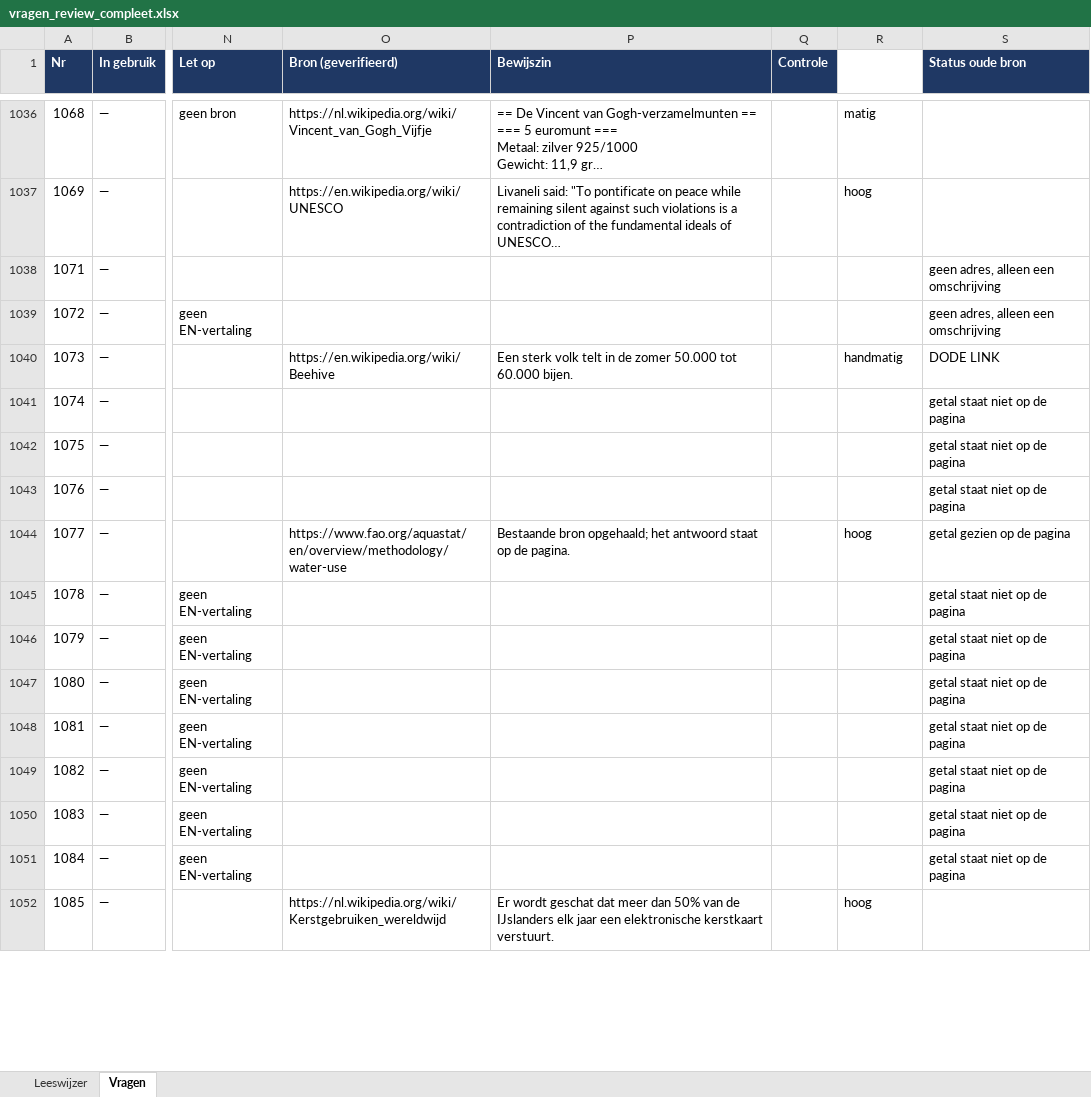
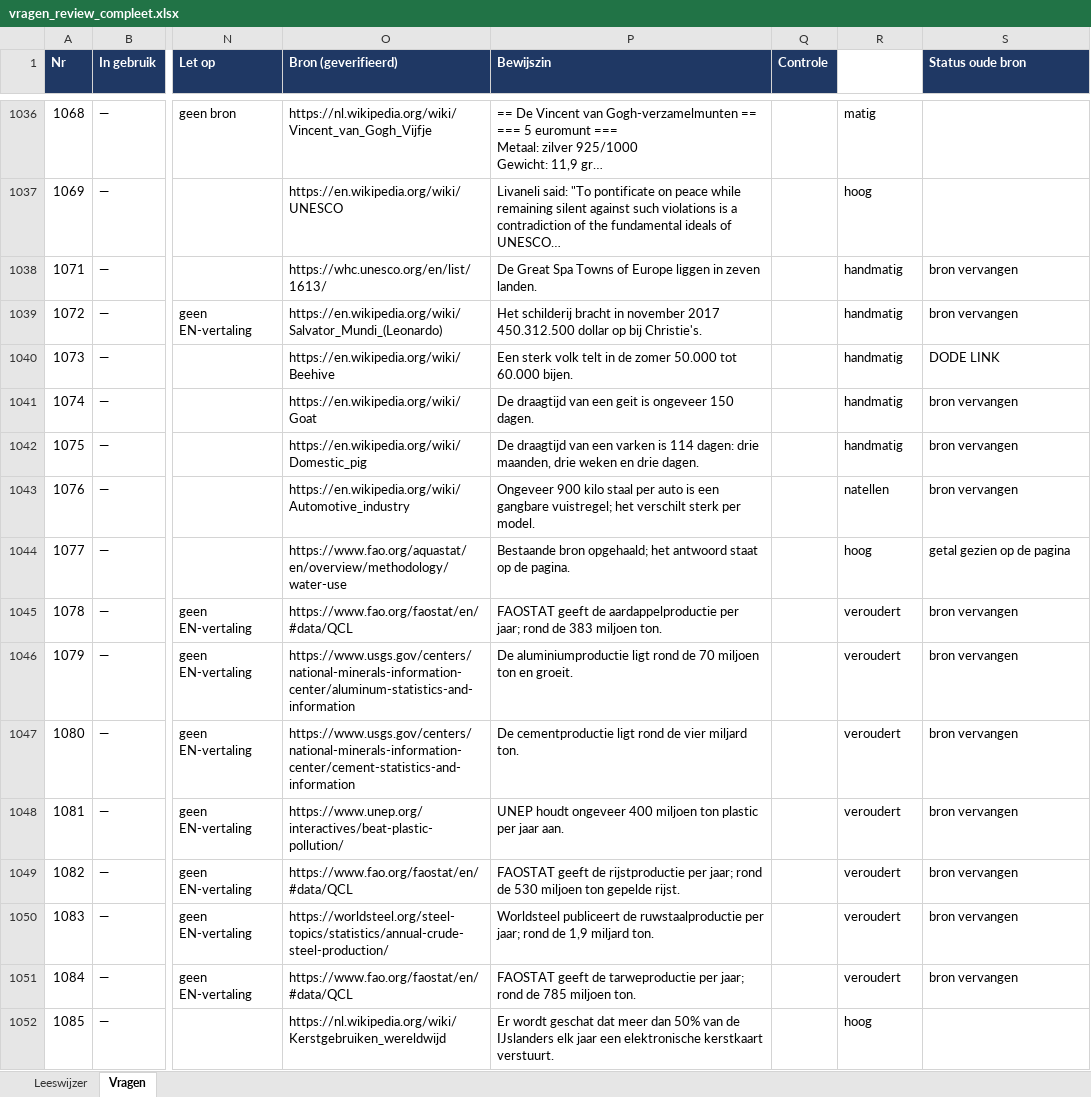
Before and after one commit to Berend-WT/nettoo, an Excel workbook: vragen/vragen_review_compleet.xlsx, sheet Vragen, drawn as a sheet; only a part is shown, gaps mark what is left out; long unchanged cells end in …; values as stored, in another font and other column widths than the file's, no borders; formulas without a stored value are shown as written; the diff covers the shown part only; the diff names each change by its address in the sheet, - before the commit and + after, or states it on an @@ line.

```diff
--- a/vragen/vragen_review_compleet.xlsx (sheet Vragen)
+++ b/vragen/vragen_review_compleet.xlsx (sheet Vragen)
-O1038 (Bron (geverifieerd)): (empty)
+O1038 (Bron (geverifieerd)): https://whc.unesco.org/en/list/1613/
-P1038 (Bewijszin): (empty)
+P1038 (Bewijszin): De Great Spa Towns of Europe liggen in zeven landen.
-R1038:R1039 (Vertrouwen bron): (empty)
+R1038:R1039 (Vertrouwen bron): handmatig
-S1038:S1039 (Status oude bron): geen adres, alleen een omschrijving
+S1038:S1039 (Status oude bron): bron vervangen
-O1039 (Bron (geverifieerd)): (empty)
+O1039 (Bron (geverifieerd)): https://en.wikipedia.org/wiki/Salvator_Mundi_(Leonardo)
-P1039 (Bewijszin): (empty)
+P1039 (Bewijszin): Het schilderij bracht in november 2017 450.312.500 dollar op bij Christie's.
-O1041 (Bron (geverifieerd)): (empty)
+O1041 (Bron (geverifieerd)): https://en.wikipedia.org/wiki/Goat
-P1041 (Bewijszin): (empty)
+P1041 (Bewijszin): De draagtijd van een geit is ongeveer 150 dagen.
-R1041:R1042 (Vertrouwen bron): (empty)
+R1041:R1042 (Vertrouwen bron): handmatig
-S1041:S1043 (Status oude bron): getal staat niet op de pagina
+S1041:S1043 (Status oude bron): bron vervangen
-O1042 (Bron (geverifieerd)): (empty)
+O1042 (Bron (geverifieerd)): https://en.wikipedia.org/wiki/Domestic_pig
-P1042 (Bewijszin): (empty)
+P1042 (Bewijszin): De draagtijd van een varken is 114 dagen: drie maanden, drie weken en drie dagen.
-O1043 (Bron (geverifieerd)): (empty)
+O1043 (Bron (geverifieerd)): https://en.wikipedia.org/wiki/Automotive_industry
-P1043 (Bewijszin): (empty)
+P1043 (Bewijszin): Ongeveer 900 kilo staal per auto is een gangbare vuistregel; het verschilt sterk per model.
-R1043 (Vertrouwen bron): (empty)
+R1043 (Vertrouwen bron): natellen
-O1045 (Bron (geverifieerd)): (empty)
+O1045 (Bron (geverifieerd)): https://www.fao.org/faostat/en/#data/QCL
-P1045 (Bewijszin): (empty)
+P1045 (Bewijszin): FAOSTAT geeft de aardappelproductie per jaar; rond de 383 miljoen ton.
-R1045:R1051 (Vertrouwen bron): (empty)
+R1045:R1051 (Vertrouwen bron): veroudert
-S1045:S1051 (Status oude bron): getal staat niet op de pagina
+S1045:S1051 (Status oude bron): bron vervangen
-O1046 (Bron (geverifieerd)): (empty)
+O1046 (Bron (geverifieerd)): https://www.usgs.gov/centers/national-minerals-information-center/aluminum-statistics-and-information
-P1046 (Bewijszin): (empty)
+P1046 (Bewijszin): De aluminiumproductie ligt rond de 70 miljoen ton en groeit.
-O1047 (Bron (geverifieerd)): (empty)
+O1047 (Bron (geverifieerd)): https://www.usgs.gov/centers/national-minerals-information-center/cement-statistics-and-information
-P1047 (Bewijszin): (empty)
+P1047 (Bewijszin): De cementproductie ligt rond de vier miljard ton.
-O1048 (Bron (geverifieerd)): (empty)
+O1048 (Bron (geverifieerd)): https://www.unep.org/interactives/beat-plastic-pollution/
-P1048 (Bewijszin): (empty)
+P1048 (Bewijszin): UNEP houdt ongeveer 400 miljoen ton plastic per jaar aan.
-O1049 (Bron (geverifieerd)): (empty)
+O1049 (Bron (geverifieerd)): https://www.fao.org/faostat/en/#data/QCL
-P1049 (Bewijszin): (empty)
+P1049 (Bewijszin): FAOSTAT geeft de rijstproductie per jaar; rond de 530 miljoen ton gepelde rijst.
-O1050 (Bron (geverifieerd)): (empty)
+O1050 (Bron (geverifieerd)): https://worldsteel.org/steel-topics/statistics/annual-crude-steel-production/
-P1050 (Bewijszin): (empty)
+P1050 (Bewijszin): Worldsteel publiceert de ruwstaalproductie per jaar; rond de 1,9 miljard ton.
-O1051 (Bron (geverifieerd)): (empty)
+O1051 (Bron (geverifieerd)): https://www.fao.org/faostat/en/#data/QCL
-P1051 (Bewijszin): (empty)
+P1051 (Bewijszin): FAOSTAT geeft de tarweproductie per jaar; rond de 785 miljoen ton.
```
Also changed, not shown: 1210 edited cells elsewhere in this sheet, 8 other files.
